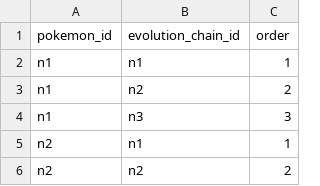
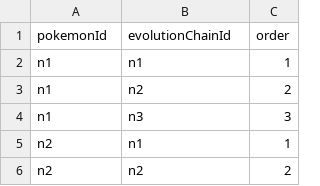
Before and after one commit to ababa555/PokemonAPI, a CSV file: src/csv/pika_vee/pokemonEvolutionChains.csv, drawn as a sheet; only a part is shown.

```diff
--- a/src/csv/pika_vee/pokemonEvolutionChains.csv
+++ b/src/csv/pika_vee/pokemonEvolutionChains.csv
@@ -1,2 +1,2 @@
-"pokemon_id","evolution_chain_id","order"
+"pokemonId","evolutionChainId","order"
 "n1","n1","1"
```
Also changed, not shown: src/csv/pika_vee/pokemonStatses.csv, src/csv/sm/pokemonAbilitie.csv, 38 other files.
